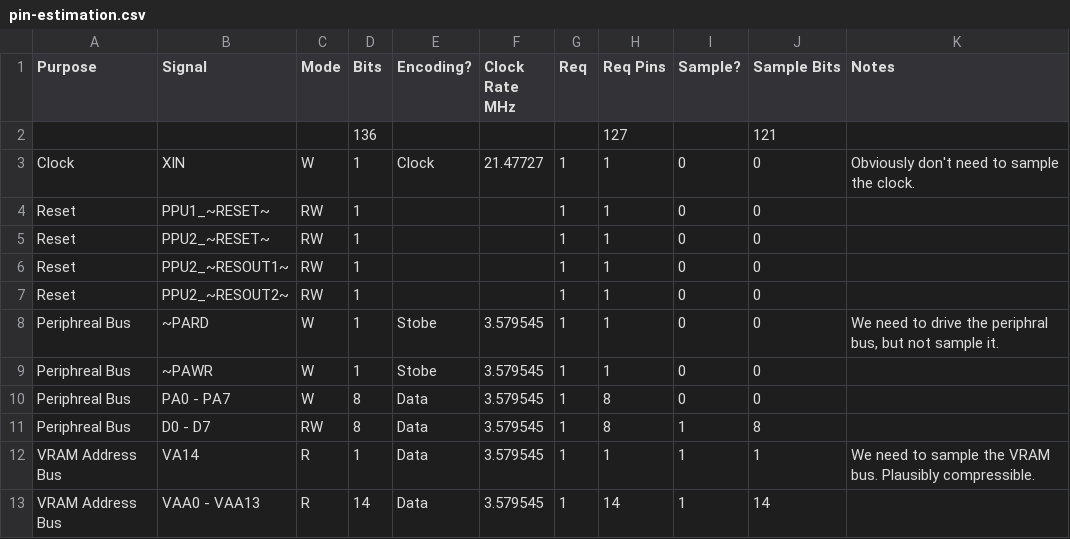
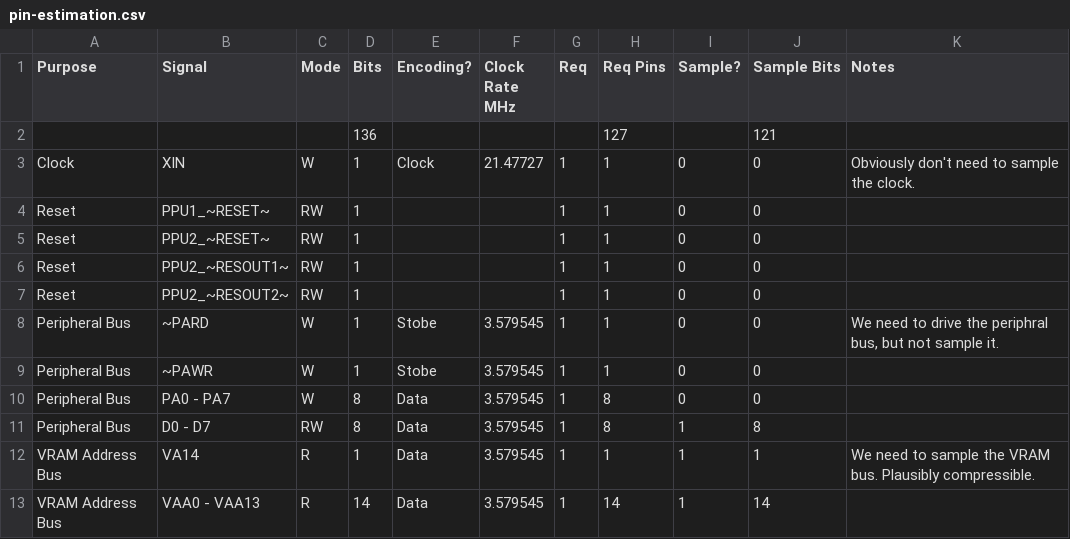
Before and after one commit to khaydarian/spla, a CSV file: design/pin-estimation.csv, drawn as a sheet; only a part is shown.

Commit message:
all: Correct spelling of 'peripheral'.

```diff
--- a/design/pin-estimation.csv
+++ b/design/pin-estimation.csv
@@ -7,6 +7,6 @@ Reset,PPU2_~RESOUT1~,RW,1,,,1,1,0,0,
 Reset,PPU2_~RESOUT2~,RW,1,,,1,1,0,0,
-Periphreal Bus,~PARD,W,1,Stobe,3.579545,1,1,0,0,"We need to drive the periphral bus, but not sample it."
-Periphreal Bus,~PAWR,W,1,Stobe,3.579545,1,1,0,0,
-Periphreal Bus,PA0 - PA7,W,8,Data,3.579545,1,8,0,0,
-Periphreal Bus,D0 - D7,RW,8,Data,3.579545,1,8,1,8,
+Peripheral Bus,~PARD,W,1,Stobe,3.579545,1,1,0,0,"We need to drive the periphral bus, but not sample it."
+Peripheral Bus,~PAWR,W,1,Stobe,3.579545,1,1,0,0,
+Peripheral Bus,PA0 - PA7,W,8,Data,3.579545,1,8,0,0,
+Peripheral Bus,D0 - D7,RW,8,Data,3.579545,1,8,1,8,
 VRAM Address Bus,VA14,R,1,Data,3.579545,1,1,1,1,We need to sample the VRAM bus.  Plausibly compressible.
```
Also changed, not shown: 7 other files.
